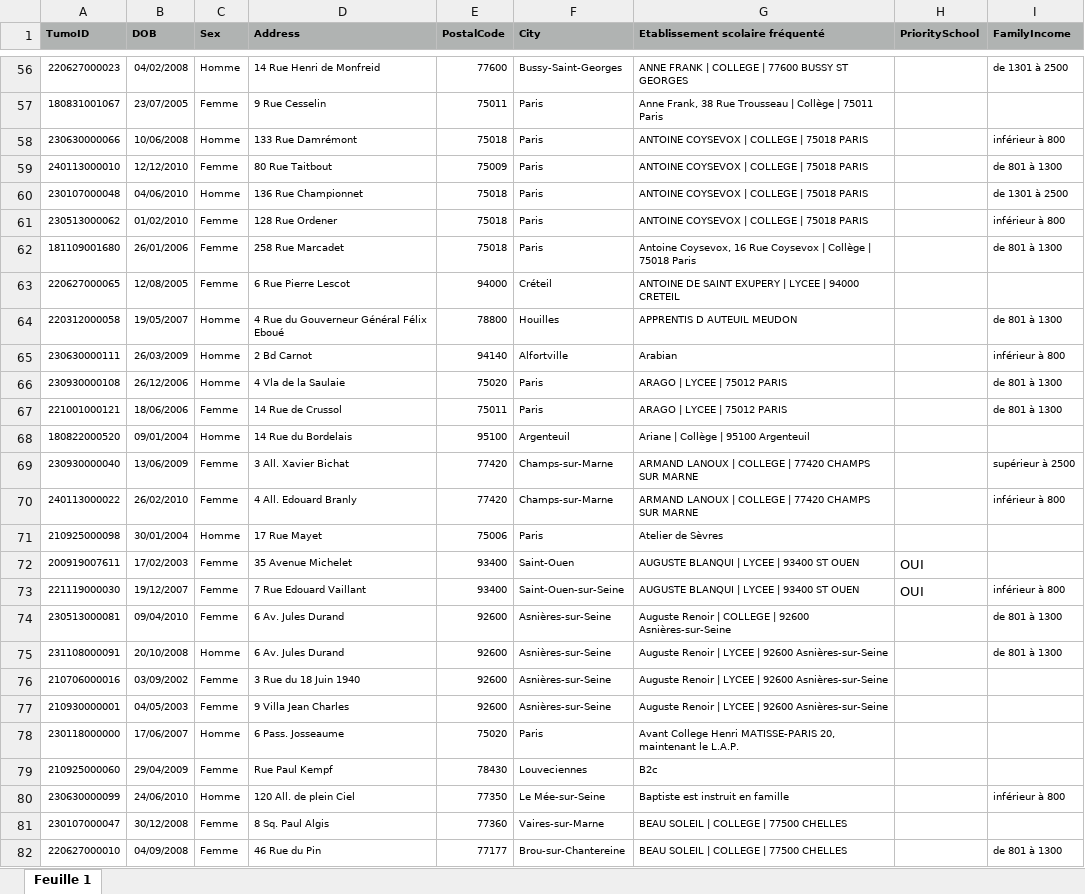
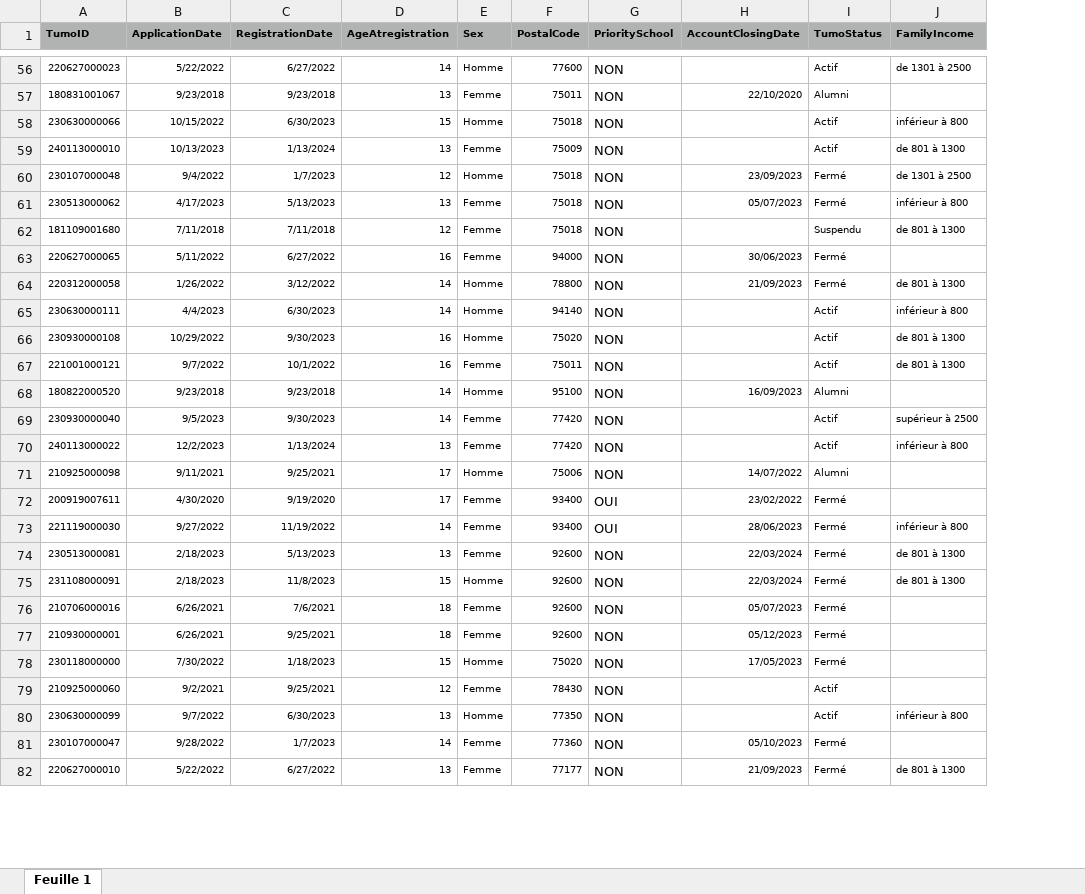
Before and after one commit to rPrinceA495/tumo-fdi-model, an Excel workbook: data/socioeconomic and demographic/Demographic data.xlsx, sheet Feuille 1, drawn as a sheet; only a part is shown, gaps mark what is left out; values as stored, in another font and other column widths than the file's, no borders; removed rows and columns are numbered as before the commit, all else as after; the diff covers the shown part only; the diff names each change by its address in the sheet, - before the commit and + after, or states it on an @@ line.

```diff
--- a/data/socioeconomic and demographic/Demographic data.xlsx (sheet Feuille 1)
+++ b/data/socioeconomic and demographic/Demographic data.xlsx (sheet Feuille 1)
-column B (DOB), rows 56-82: 04/02/2008 | 23/07/2005 | 10/06/2008 | 12/12/2010 | 04/06/2010 | 01/02/2010 | 26/01/2006 | 12/08/2005 | 19/05/2007 | 26/03/2009 | 26/12/2006 | 18/06/2006 | 09/01/2004 | 13/06/2009 | 26/02/2010 | 30/01/2004 | 17/02/2003 | 19/12/2007 | 09/04/2010 | 20/10/2008 | 03/09/2002 | 04/05/2003 | 17/06/2007 | 29/04/2009 | 24/06/2010 | 30/12/2008 | 04/09/2008
+column B (ApplicationDate), rows 56-82: 5/22/2022 | 9/23/2018 | 10/15/2022 | 10/13/2023 | 9/4/2022 | 4/17/2023 | 7/11/2018 | 5/11/2022 | 1/26/2022 | 4/4/2023 | 10/29/2022 | 9/7/2022 | 9/23/2018 | 9/5/2023 | 12/2/2023 | 9/11/2021 | 4/30/2020 | 9/27/2022 | 2/18/2023 | 2/18/2023 | 6/26/2021 | 6/26/2021 | 7/30/2022 | 9/2/2021 | 9/7/2022 | 9/28/2022 | 5/22/2022
+column C (RegistrationDate), rows 56-82: 6/27/2022 | 9/23/2018 | 6/30/2023 | 1/13/2024 | 1/7/2023 | 5/13/2023 | 7/11/2018 | 6/27/2022 | 3/12/2022 | 6/30/2023 | 9/30/2023 | 10/1/2022 | 9/23/2018 | 9/30/2023 | 1/13/2024 | 9/25/2021 | 9/19/2020 | 11/19/2022 | 5/13/2023 | 11/8/2023 | 7/6/2021 | 9/25/2021 | 1/18/2023 | 9/25/2021 | 6/30/2023 | 1/7/2023 | 6/27/2022
+column D (AgeAtregistration), rows 56-82: 14 | 13 | 15 | 13 | 12 | 13 | 12 | 16 | 14 | 14 | 16 | 16 | 14 | 14 | 13 | 17 | 17 | 14 | 13 | 15 | 18 | 18 | 15 | 12 | 13 | 14 | 13
-column D (Address), rows 56-82: 14 Rue Henri de Monfreid | 9 Rue Cesselin | 133 Rue Damrémont | 80 Rue Taitbout | 136 Rue Championnet | 128 Rue Ordener | 258 Rue Marcadet | 6 Rue Pierre Lescot | 4 Rue du Gouverneur Général Félix Eboué | 2 Bd Carnot | 4 Vla de la Saulaie | 14 Rue de Crussol | 14 Rue du Bordelais | 3 All. Xavier Bichat | 4 All. Edouard Branly | 17 Rue Mayet | 35 Avenue Michelet | 7 Rue Edouard Vaillant | 6 Av. Jules Durand | 6 Av. Jules Durand | 3 Rue du 18 Juin 1940 | 9 Villa Jean Charles | 6 Pass. Josseaume | Rue Paul Kempf | 120 All. de plein Ciel | 8 Sq. Paul Algis | 46 Rue du Pin
-column F (City), rows 56-82: Bussy-Saint-Georges | Paris | Paris | Paris | Paris | Paris | Paris | Créteil | Houilles | Alfortville | Paris | Paris | Argenteuil | Champs-sur-Marne | Champs-sur-Marne | Paris | Saint-Ouen | Saint-Ouen-sur-Seine | Asnières-sur-Seine | Asnières-sur-Seine | Asnières-sur-Seine | Asnières-sur-Seine | Paris | Louveciennes | Le Mée-sur-Seine | Vaires-sur-Marne | Brou-sur-Chantereine
-column G (Etablissement scolaire fréquenté), rows 56-82: ANNE FRANK | COLLEGE | 77600 BUSSY ST GEORGES | Anne Frank, 38 Rue Trousseau | Collège | 75011 Paris | ANTOINE COYSEVOX | COLLEGE | 75018 PARIS | ANTOINE COYSEVOX | COLLEGE | 75018 PARIS | ANTOINE COYSEVOX | COLLEGE | 75018 PARIS | ANTOINE COYSEVOX | COLLEGE | 75018 PARIS | Antoine Coysevox, 16 Rue Coysevox | Collège | 75018 Paris | ANTOINE DE SAINT EXUPERY | LYCEE | 94000 CRETEIL | APPRENTIS D AUTEUIL MEUDON | Arabian | ARAGO | LYCEE | 75012 PARIS | ARAGO | LYCEE | 75012 PARIS | Ariane | Collège | 95100 Argenteuil | ARMAND LANOUX | COLLEGE | 77420 CHAMPS SUR MARNE | ARMAND LANOUX | COLLEGE | 77420 CHAMPS SUR MARNE | Atelier de Sèvres | AUGUSTE BLANQUI | LYCEE | 93400 ST OUEN | AUGUSTE BLANQUI | LYCEE | 93400 ST OUEN | Auguste Renoir | COLLEGE | 92600 Asnières-sur-Seine | Auguste Renoir | LYCEE | 92600 Asnières-sur-Seine | Auguste Renoir | LYCEE | 92600 Asnières-sur-Seine | Auguste Renoir | LYCEE | 92600 Asnières-sur-Seine | Avant College Henri MATISSE-PARIS 20, maintenant le L.A.P. | B2c | Baptiste est instruit en famille | BEAU SOLEIL | COLLEGE | 77500 CHELLES | BEAU SOLEIL | COLLEGE | 77500 CHELLES
+column H (AccountClosingDate), rows 57-82: 22/10/2020 |  |  | 23/09/2023 | 05/07/2023 |  | 30/06/2023 | 21/09/2023 |  |  |  | 16/09/2023 |  |  | 14/07/2022 | 23/02/2022 | 28/06/2023 | 22/03/2024 | 22/03/2024 | 05/07/2023 | 05/12/2023 | 17/05/2023 |  |  | 05/10/2023 | 21/09/2023
+column I (TumoStatus), rows 56-82: Actif | Alumni | Actif | Actif | Fermé | Fermé | Suspendu | Fermé | Fermé | Actif | Actif | Actif | Alumni | Actif | Actif | Alumni | Fermé | Fermé | Fermé | Fermé | Fermé | Fermé | Fermé | Actif | Actif | Fermé | Fermé
-G56:G71 (PrioritySchool): (empty)
+G56:G71 (PrioritySchool): NON
-G74:G82 (PrioritySchool): (empty)
+G74:G82 (PrioritySchool): NON
```
Also changed, not shown: 210 edited cells elsewhere in this sheet, data/pedagogic engagement/self-learning/Path Date - end of Initiation.xlsx, data/pedagogic engagement/self-learning/Self Learning Activities Aggregation.xlsx, 44 other files.
